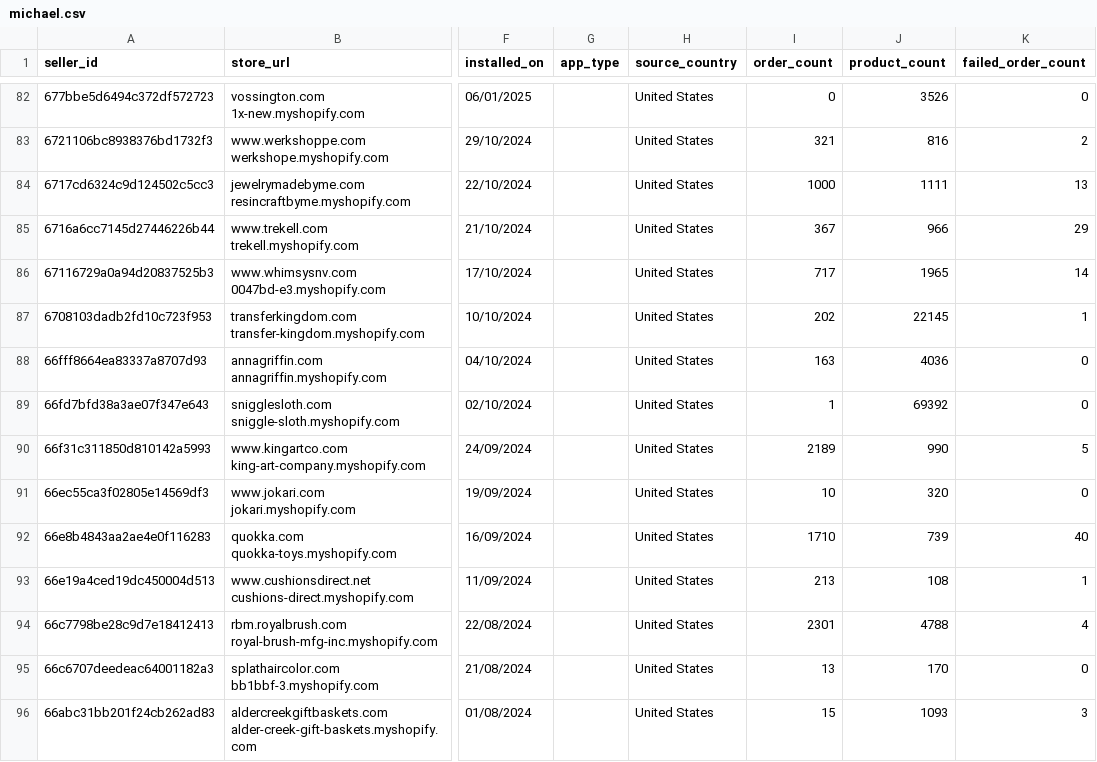
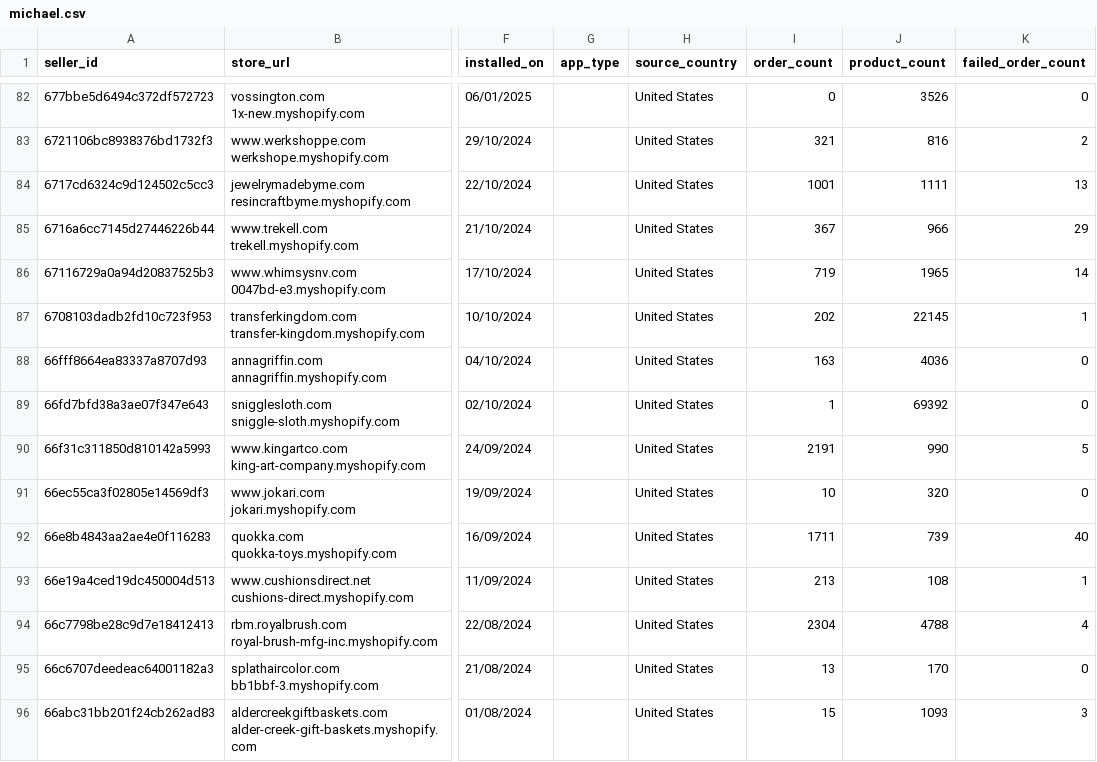
Before and after one commit to hsrivastava-ced/chap-seller-tracker, a CSV file: results/latest/michael.csv, drawn as a sheet; only a part is shown, gaps mark what is left out; the diff covers the shown part only; the diff names each change by its address in the sheet, - before the commit and + after, or states it on an @@ line.

Commit message:
chore(data): scrape 2026-07-20_09-56-43Z

```diff
--- a/results/latest/michael.csv
+++ b/results/latest/michael.csv
-I84 (order_count): 1000
+I84 (order_count): 1001
-I86 (order_count): 717
+I86 (order_count): 719
-I90 (order_count): 2189
+I90 (order_count): 2191
-I92 (order_count): 1710
+I92 (order_count): 1711
-I94 (order_count): 2301
+I94 (order_count): 2304
```
Also changed, not shown: 61 edited cells elsewhere in this file, results/latest/shein.csv, results/latest/shopify_gearexchange.csv, 16 other files.
